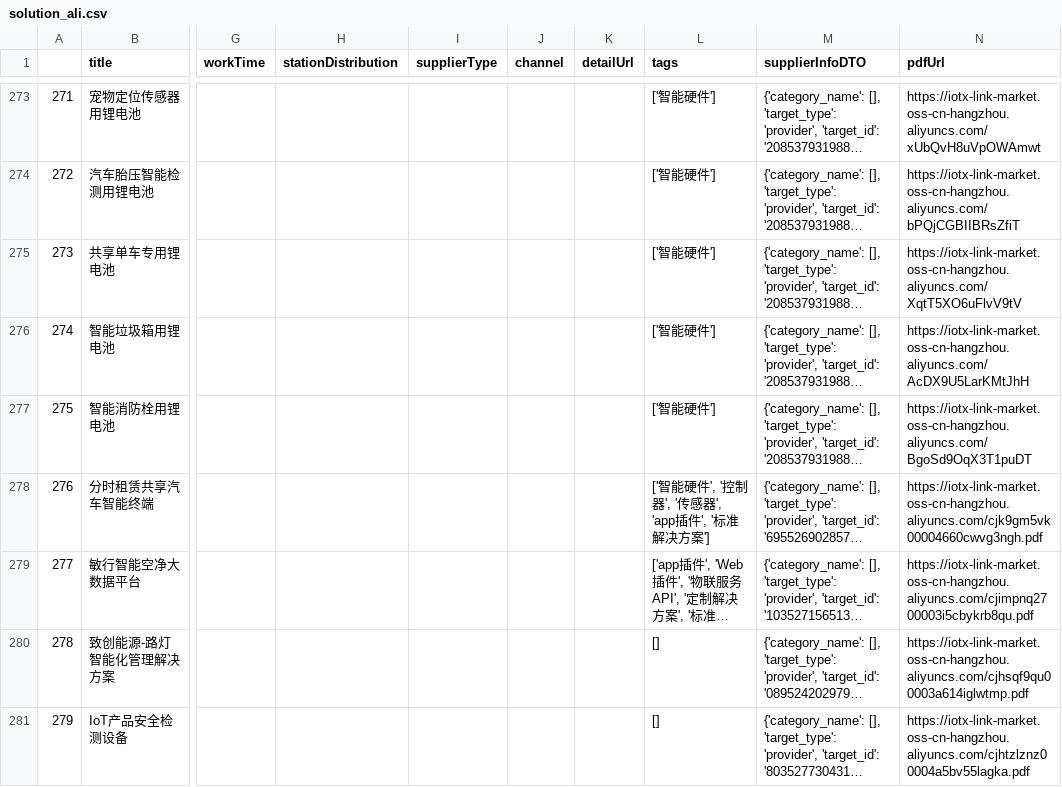
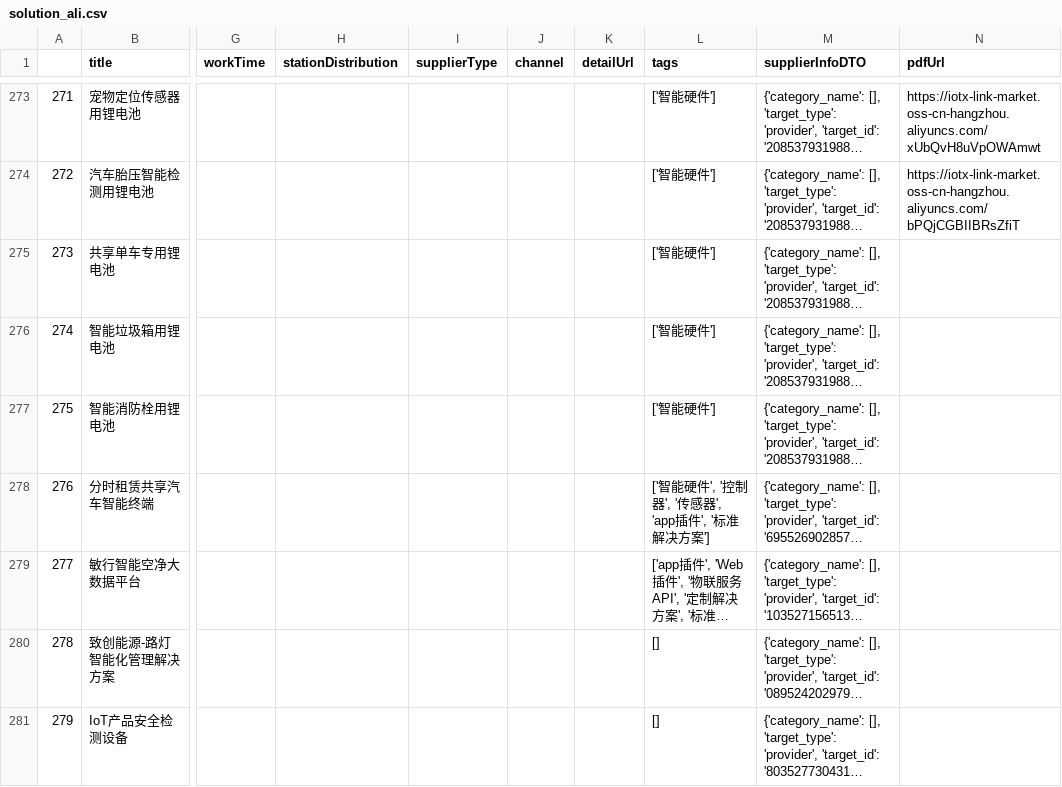
Before and after one commit to cdh1991/action_crawl, a CSV file: solution_ali.csv, drawn as a sheet; only a part is shown, gaps mark what is left out; long unchanged cells end in …; the diff covers the shown part only; the diff names each change by its address in the sheet, - before the commit and + after, or states it on an @@ line.

```diff
--- a/solution_ali.csv
+++ b/solution_ali.csv
-N275 (pdfUrl): https://iotx-link-market.oss-cn-hangzhou.aliyuncs.com/XqtT5XO6uFlvV9tV
+N275 (pdfUrl): (empty)
-N276 (pdfUrl): https://iotx-link-market.oss-cn-hangzhou.aliyuncs.com/AcDX9U5LarKMtJhH
+N276 (pdfUrl): (empty)
-N277 (pdfUrl): https://iotx-link-market.oss-cn-hangzhou.aliyuncs.com/BgoSd9OqX3T1puDT
+N277 (pdfUrl): (empty)
-N278 (pdfUrl): https://iotx-link-market.oss-cn-hangzhou.aliyuncs.com/cjk9gm5vk00004660cwvg3ngh.pdf
+N278 (pdfUrl): (empty)
-N279 (pdfUrl): https://iotx-link-market.oss-cn-hangzhou.aliyuncs.com/cjimpnq2700003i5cbykrb8qu.pdf
+N279 (pdfUrl): (empty)
-N280 (pdfUrl): https://iotx-link-market.oss-cn-hangzhou.aliyuncs.com/cjhsqf9qu00003a614iglwtmp.pdf
+N280 (pdfUrl): (empty)
-N281 (pdfUrl): https://iotx-link-market.oss-cn-hangzhou.aliyuncs.com/cjhtzlznz00004a5bv55lagka.pdf
+N281 (pdfUrl): (empty)
```
Also changed, not shown: 4 moved rows, 30 edited cells and row numbers in column A elsewhere in this file, 1 other file.
